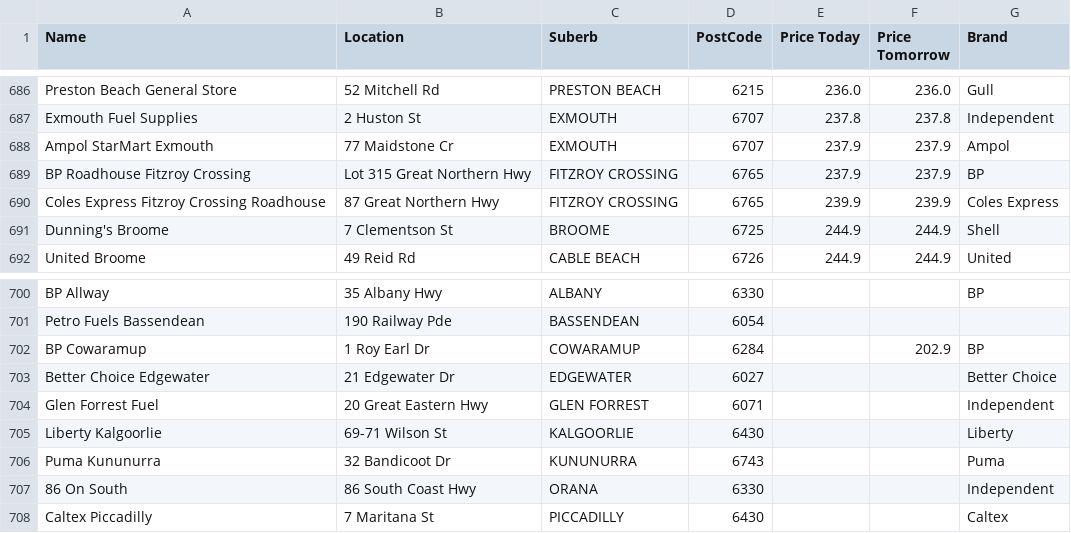
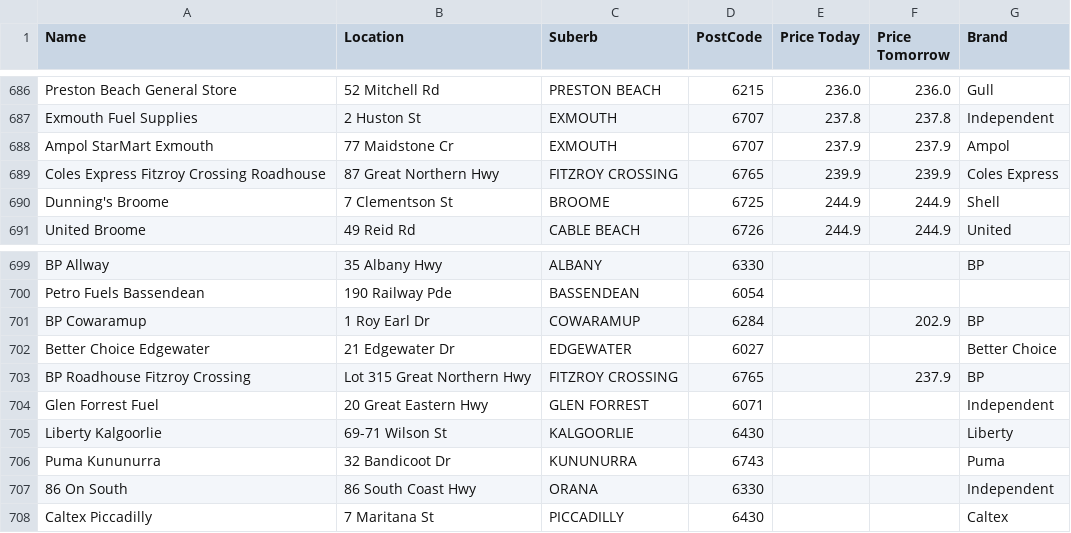
Before and after one commit to Luke3573/WaFuel, a CSV file: WaFuelULP.csv, drawn as a sheet; only a part is shown, gaps mark what is left out.

```diff
--- a/WaFuelULP.csv
+++ b/WaFuelULP.csv
@@ -688,3 +688,2 @@ Exmouth Fuel Supplies,2 Huston St,EXMOUTH,6707,237.8,237.8,Independent
 Ampol StarMart Exmouth,77 Maidstone Cr,EXMOUTH,6707,237.9,237.9,Ampol
-BP Roadhouse Fitzroy Crossing,Lot 315 Great Northern Hwy,FITZROY CROSSING,6765,237.9,237.9,BP
 Coles Express Fitzroy Crossing Roadhouse,87 Great Northern Hwy,FITZROY CROSSING,6765,239.9,239.9,Coles Express
@@ -703,2 +702,3 @@ BP Cowaramup,1 Roy Earl Dr,COWARAMUP,6284,,202.9,BP
 Better Choice Edgewater,21 Edgewater Dr,EDGEWATER,6027,,,Better Choice
+BP Roadhouse Fitzroy Crossing,Lot 315 Great Northern Hwy,FITZROY CROSSING,6765,,237.9,BP
 Glen Forrest Fuel,20 Great Eastern Hwy,GLEN FORREST,6071,,,Independent
```
Also changed, not shown: WaFuelDSL.csv, 1 other file.
